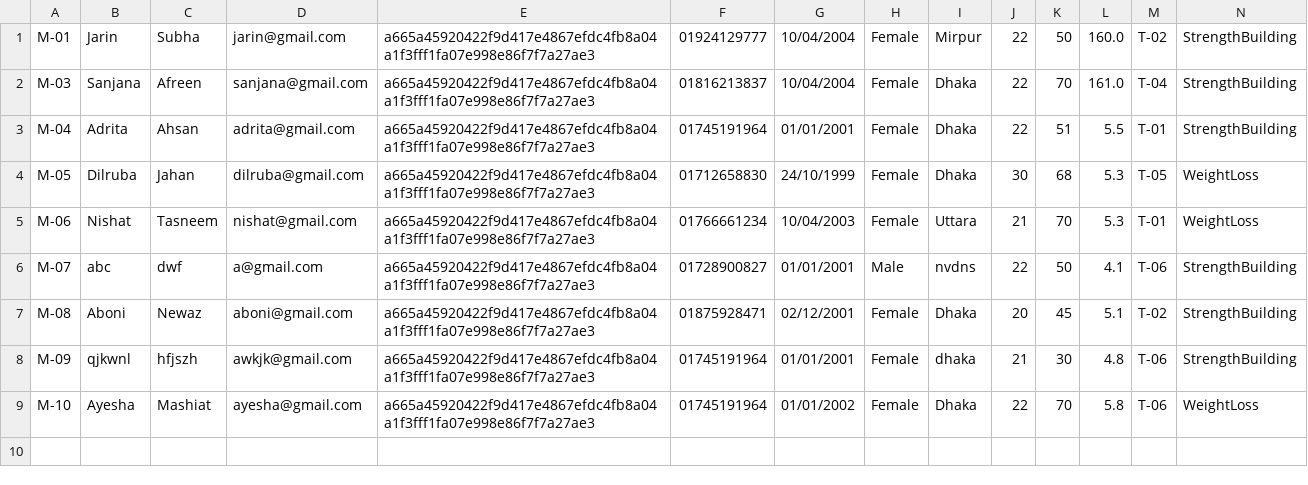
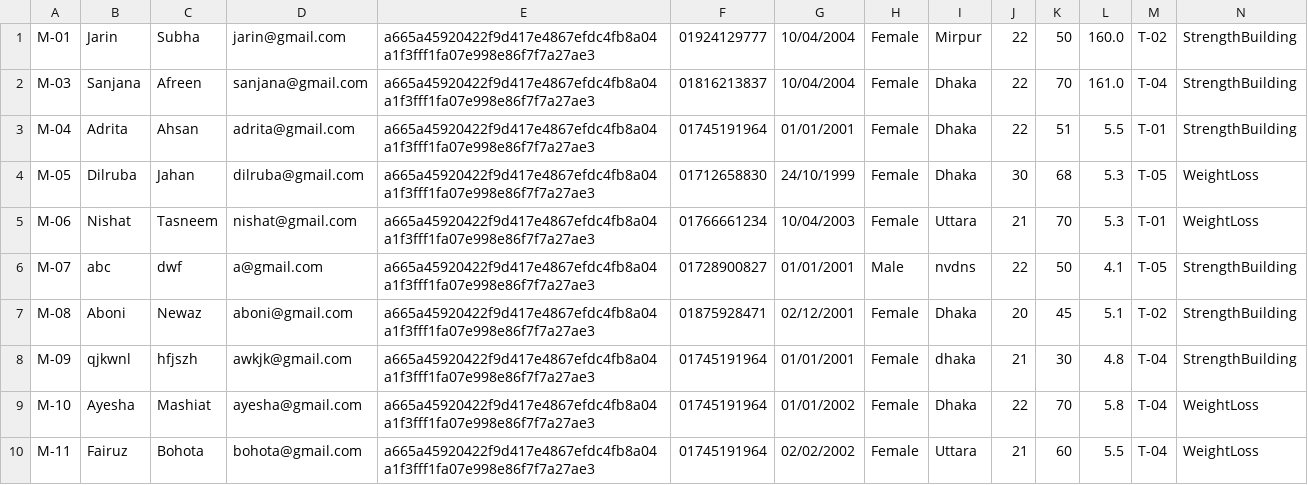
Before and after one commit to Oishee53/FitHub, a CSV file: MemberFile.csv, drawn as a sheet.

```diff
--- a/MemberFile.csv
+++ b/MemberFile.csv
@@ -5,5 +5,6 @@ M-05,Dilruba,Jahan,dilruba@gmail.com,a665a45920422f9d417e4867efdc4fb8a04a1f3fff1
 M-06,Nishat,Tasneem,nishat@gmail.com,a665a45920422f9d417e4867efdc4fb8a04a1f3fff1fa07e998e86f7f7a27ae3,01766661234,10/04/2003,Female,Uttara,21,70,5.3,T-01,WeightLoss
-M-07,abc,dwf,a@gmail.com,a665a45920422f9d417e4867efdc4fb8a04a1f3fff1fa07e998e86f7f7a27ae3,01728900827,01/01/2001,Male,nvdns,22,50,4.1,T-06,StrengthBuilding
+M-07,abc,dwf,a@gmail.com,a665a45920422f9d417e4867efdc4fb8a04a1f3fff1fa07e998e86f7f7a27ae3,01728900827,01/01/2001,Male,nvdns,22,50,4.1,T-05,StrengthBuilding
 M-08,Aboni,Newaz,aboni@gmail.com,a665a45920422f9d417e4867efdc4fb8a04a1f3fff1fa07e998e86f7f7a27ae3,01875928471,02/12/2001,Female,Dhaka,20,45,5.1,T-02,StrengthBuilding
-M-09,qjkwnl,hfjszh,awkjk@gmail.com,a665a45920422f9d417e4867efdc4fb8a04a1f3fff1fa07e998e86f7f7a27ae3,01745191964,01/01/2001,Female,dhaka,21,30,4.8,T-06,StrengthBuilding
-M-10,Ayesha,Mashiat,ayesha@gmail.com,a665a45920422f9d417e4867efdc4fb8a04a1f3fff1fa07e998e86f7f7a27ae3,01745191964,01/01/2002,Female,Dhaka,22,70,5.8,T-06,WeightLoss
+M-09,qjkwnl,hfjszh,awkjk@gmail.com,a665a45920422f9d417e4867efdc4fb8a04a1f3fff1fa07e998e86f7f7a27ae3,01745191964,01/01/2001,Female,dhaka,21,30,4.8,T-04,StrengthBuilding
+M-10,Ayesha,Mashiat,ayesha@gmail.com,a665a45920422f9d417e4867efdc4fb8a04a1f3fff1fa07e998e86f7f7a27ae3,01745191964,01/01/2002,Female,Dhaka,22,70,5.8,T-04,WeightLoss
+M-11,Fairuz,Bohota,bohota@gmail.com,a665a45920422f9d417e4867efdc4fb8a04a1f3fff1fa07e998e86f7f7a27ae3,01745191964,02/02/2002,Female,Uttara,21,60,5.5,T-04,WeightLoss
```
Also changed, not shown: TrainerFile.csv, WorkoutFile.csv, 8 other files.
